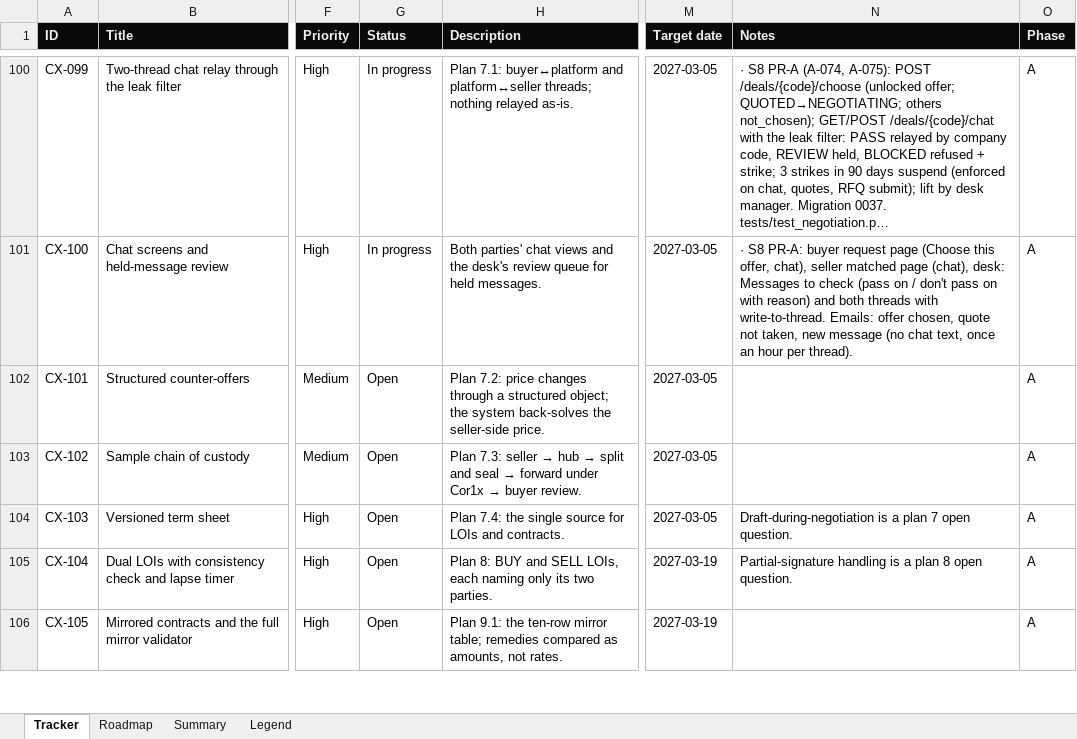
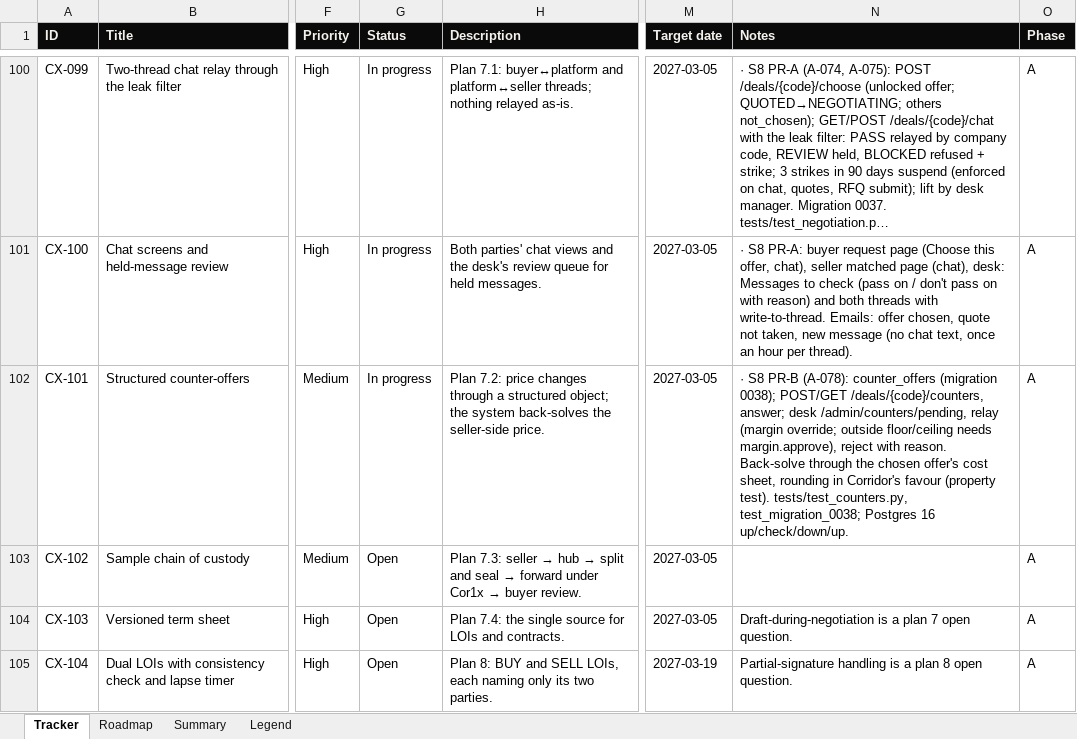
Before and after one commit to Quazr-Elevate/corridor_1_x, an Excel workbook: docs/tracker/cor1x-tracker.xlsx, sheet Tracker, drawn as a sheet; only a part is shown, gaps mark what is left out; the shorter side is filled out with more unchanged rows; long unchanged cells end in …; values as stored, in another font and other column widths than the file's, no borders; conditional formats and table styles not drawn; the diff names each change by its address in the sheet, - before the commit and + after, or states it on an @@ line.

```diff
--- a/docs/tracker/cor1x-tracker.xlsx (sheet Tracker)
+++ b/docs/tracker/cor1x-tracker.xlsx (sheet Tracker)
-G102 (Status): Open
+G102 (Status): In progress
-N102 (Notes): (empty)
+N102 (Notes): · S8 PR-B (A-078): counter_offers (migration 0038); POST/GET /deals/{code}/counters, answer; desk /admin/counters/pending, relay (margin override; outside floor/ceiling needs margin.approve), reject with reason. Back-solve through the chosen offer's cost sheet, rounding in Corridor's favour (property test). tests/test_counters.py, test_migration_0038; Postgres 16 up/check/down/up.
```
Also changed, not shown: 17 other files.
